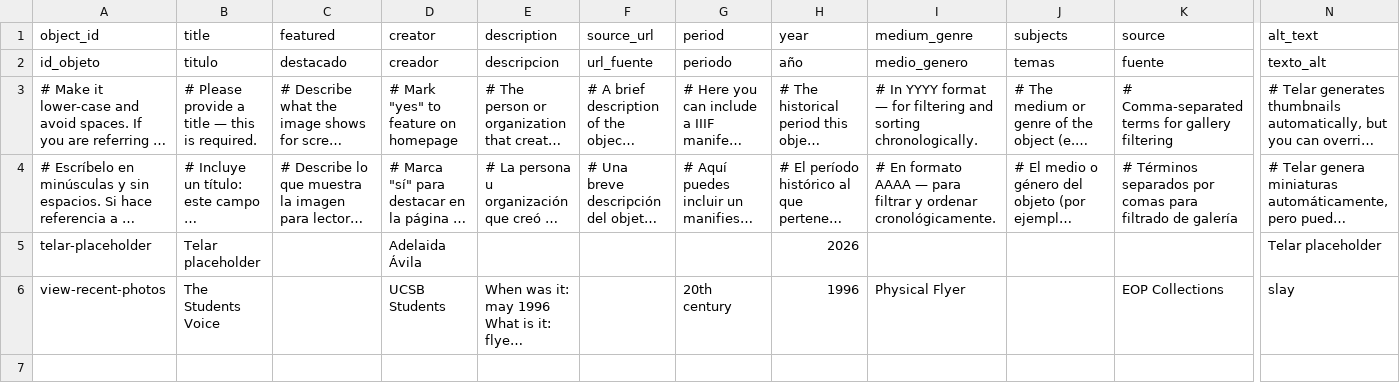
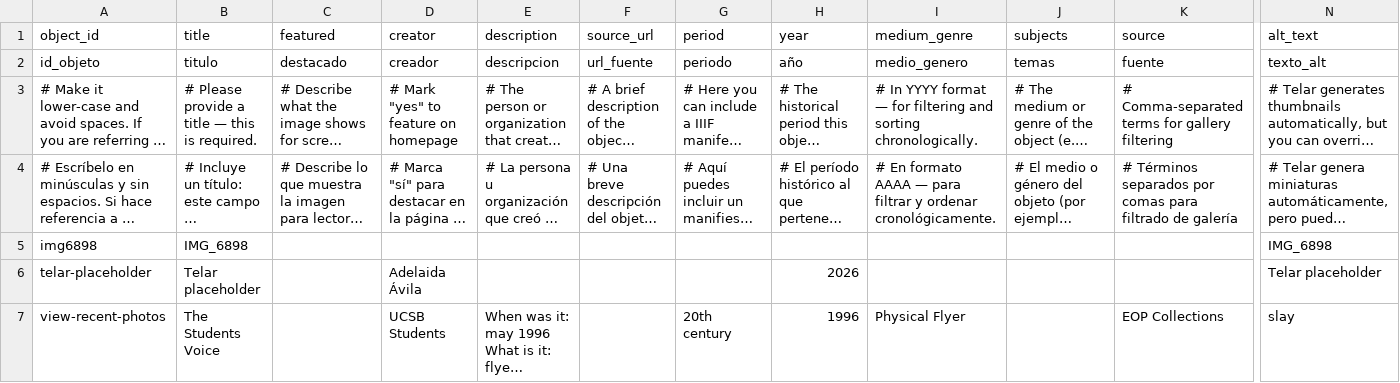
Before and after one commit to ivonne-tech/slayslayslay, a CSV file: telar-content/spreadsheets/objects.csv, drawn as a sheet; only a part is shown, gaps mark what is left out; long unchanged cells end in …; rows hold the shown columns only; the diff names each change by its address in the sheet, - before the commit and + after, or states it on an @@ line.

Commit message:
Add img6898 via Telar Compositor [skip ci]

```diff
--- a/telar-content/spreadsheets/objects.csv
+++ b/telar-content/spreadsheets/objects.csv
+row 5: img6898 | IMG_6898 |  |  |  |  |  |  |  |  |  | IMG_6898
```
Also changed, not shown: 1 other file.
